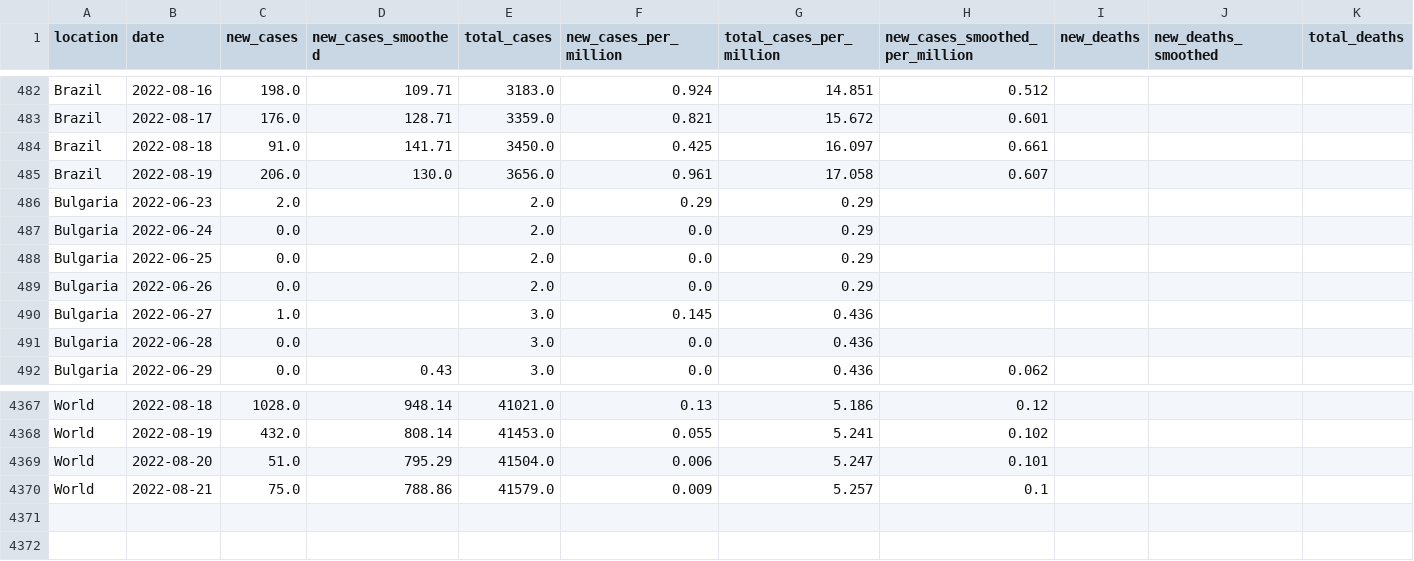
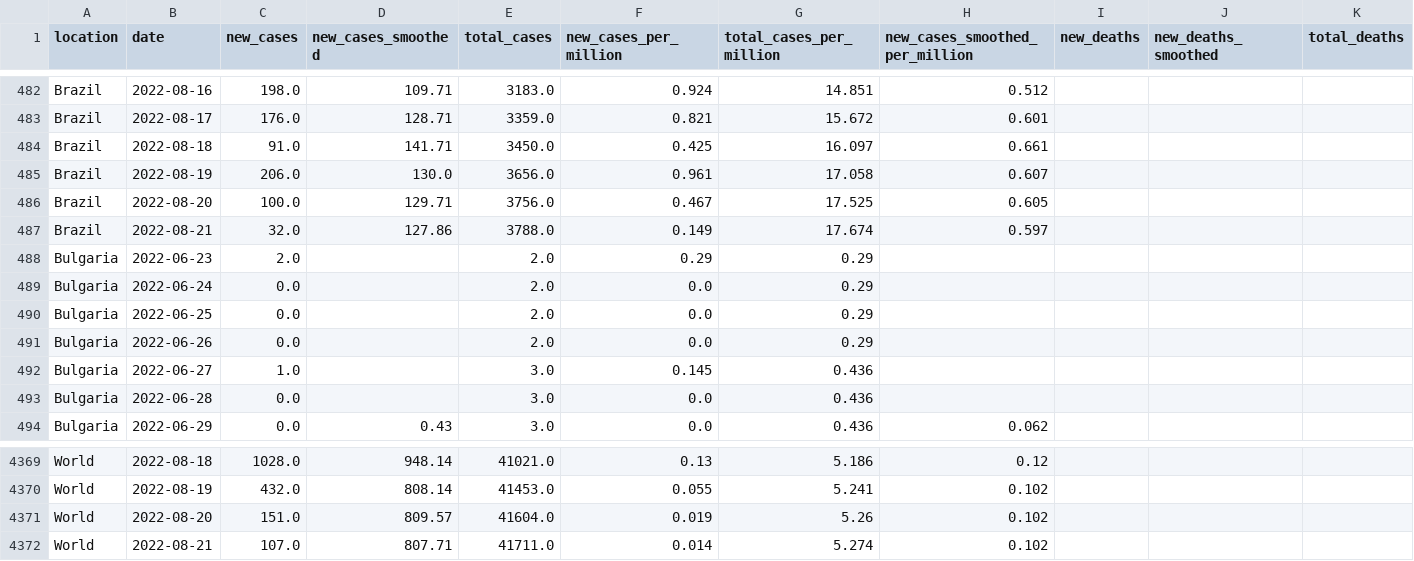
Before and after one commit to owid/monkeypox, a CSV file: owid-monkeypox-data.csv, drawn as a sheet; only a part is shown, gaps mark what is left out; removed rows and columns are numbered as before the commit, all else as after; rows hold the shown columns only; the diff names each change by its address in the sheet, - before the commit and + after, or states it on an @@ line.

Commit message:
data(mpx): automated update

```diff
--- a/owid-monkeypox-data.csv
+++ b/owid-monkeypox-data.csv
+row 486: Brazil | 2022-08-20 | 100.0 | 129.71 | 3756.0 | 0.467 | 17.525 | 0.605
+row 487: Brazil | 2022-08-21 | 32.0 | 127.86 | 3788.0 | 0.149 | 17.674 | 0.597
-row 4369: World | 2022-08-20 | 51.0 | 795.29 | 41504.0 | 0.006 | 5.247 | 0.101
-row 4370: World | 2022-08-21 | 75.0 | 788.86 | 41579.0 | 0.009 | 5.257 | 0.1
+row 4371: World | 2022-08-20 | 151.0 | 809.57 | 41604.0 | 0.019 | 5.26 | 0.102
+row 4372: World | 2022-08-21 | 107.0 | 807.71 | 41711.0 | 0.014 | 5.274 | 0.102
```
